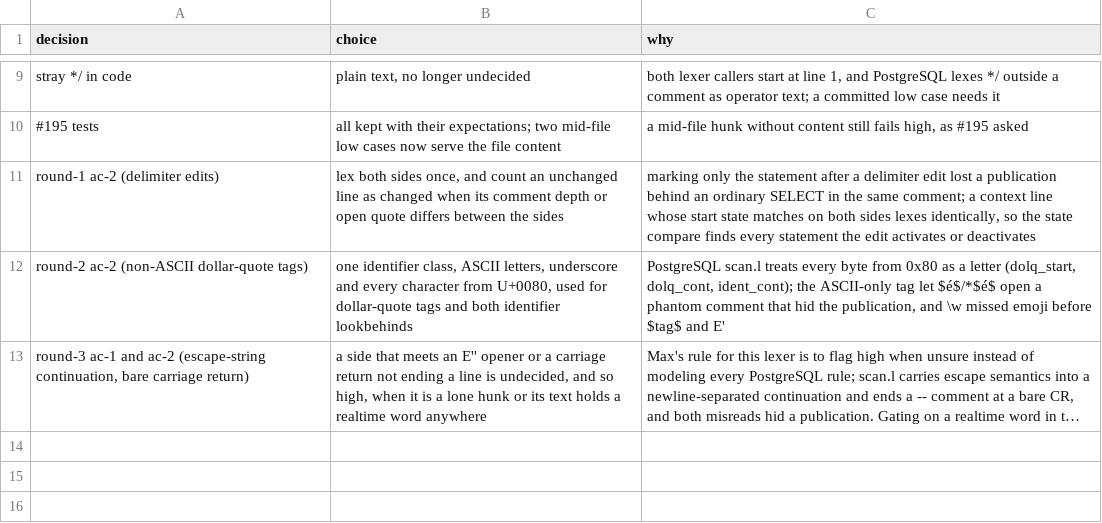
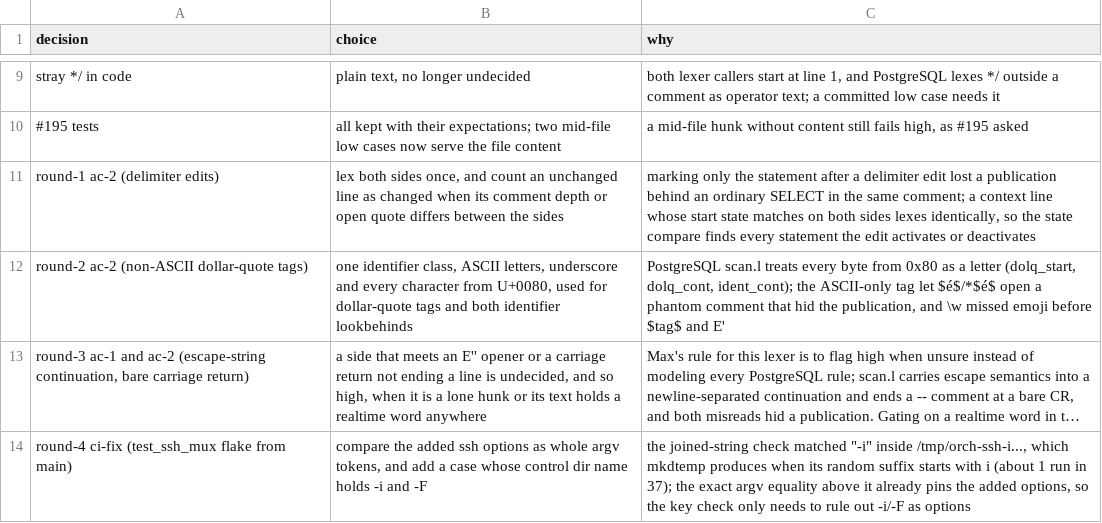
Before and after one commit to maxharris1/factory, a TSV file: docs/decisions/292-trail.tsv, drawn as a sheet; only a part is shown, gaps mark what is left out; long unchanged cells end in …; the diff names each change by its address in the sheet, - before the commit and + after, or states it on an @@ line.

```diff
--- a/docs/decisions/292-trail.tsv
+++ b/docs/decisions/292-trail.tsv
+row 14: round-4 ci-fix (test_ssh_mux flake from main) | compare the added ssh options as whole argv tokens, and add a case whose control dir name holds -i and -F | the joined-string check matched "-i" inside /tmp/orch-ssh-i..., which mkdtemp produces when its random suffix starts with i (about 1 run in 37); the exact argv equality above it already pins the added options, so the key check only needs to rule out -i/-F as options
```
Also changed, not shown: 1 other file.
